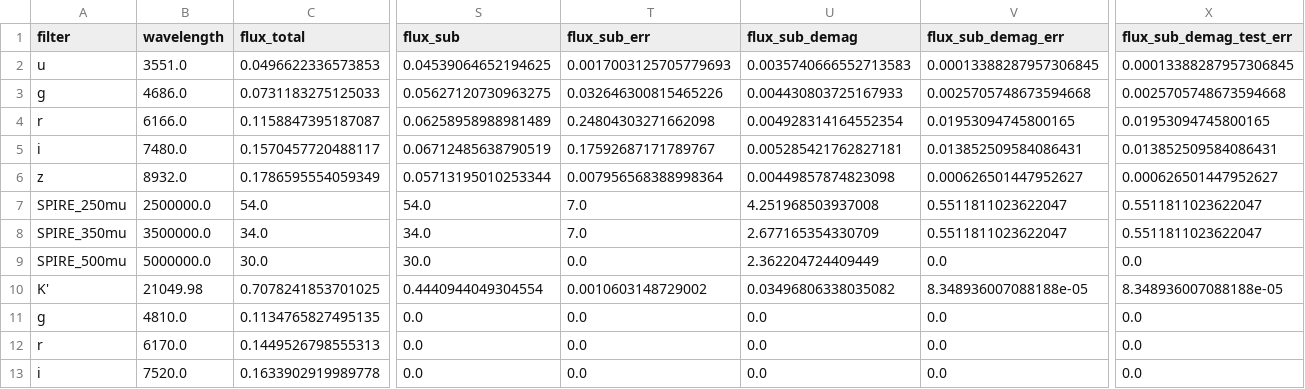
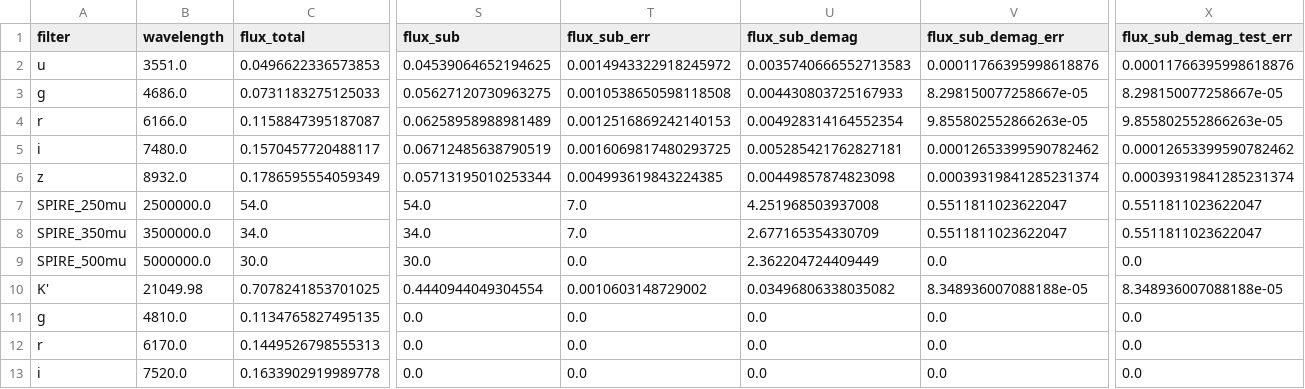
Before and after one commit to ikhebgeenaccount/lensed-qso-brp-2022, a CSV file: data/J1455+1447/sed.csv, drawn as a sheet; only a part is shown, gaps mark what is left out; the diff covers the shown part only; the diff names each change by its address in the sheet, - before the commit and + after, or states it on an @@ line.

```diff
--- a/data/J1455+1447/sed.csv
+++ b/data/J1455+1447/sed.csv
-T2 (flux_sub_err): 0.0017003125705779693
+T2 (flux_sub_err): 0.0014943322918245972
-V2 (flux_sub_demag_err): 0.00013388287957306845
+V2 (flux_sub_demag_err): 0.00011766395998618876
-X2 (flux_sub_demag_test_err): 0.00013388287957306845
+X2 (flux_sub_demag_test_err): 0.00011766395998618876
-T3 (flux_sub_err): 0.032646300815465226
+T3 (flux_sub_err): 0.0010538650598118508
-V3 (flux_sub_demag_err): 0.0025705748673594668
+V3 (flux_sub_demag_err): 8.298150077258667e-05
-X3 (flux_sub_demag_test_err): 0.0025705748673594668
+X3 (flux_sub_demag_test_err): 8.298150077258667e-05
-T4 (flux_sub_err): 0.24804303271662098
+T4 (flux_sub_err): 0.0012516869242140153
-V4 (flux_sub_demag_err): 0.01953094745800165
+V4 (flux_sub_demag_err): 9.855802552866263e-05
-X4 (flux_sub_demag_test_err): 0.01953094745800165
+X4 (flux_sub_demag_test_err): 9.855802552866263e-05
-T5 (flux_sub_err): 0.17592687171789767
+T5 (flux_sub_err): 0.0016069817480293725
-V5 (flux_sub_demag_err): 0.013852509584086431
+V5 (flux_sub_demag_err): 0.00012653399590782462
-X5 (flux_sub_demag_test_err): 0.013852509584086431
+X5 (flux_sub_demag_test_err): 0.00012653399590782462
-T6 (flux_sub_err): 0.007956568388998364
+T6 (flux_sub_err): 0.004993619843224385
-V6 (flux_sub_demag_err): 0.000626501447952627
+V6 (flux_sub_demag_err): 0.00039319841285231374
-X6 (flux_sub_demag_test_err): 0.000626501447952627
+X6 (flux_sub_demag_test_err): 0.00039319841285231374
```
Also changed, not shown: 24 edited cells elsewhere in this file, data/B1152+200/sed.csv, data/B1600+434/sed.csv, 11 other files.
